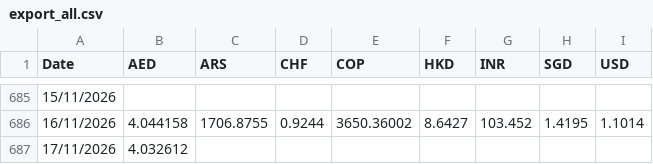
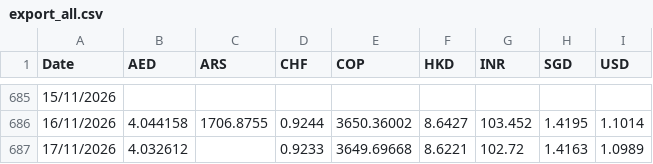
Before and after one commit to AlexandreVassilev/eur-fx-rates, a CSV file: data/export_all.csv, drawn as a sheet; only a part is shown, gaps mark what is left out.

```diff
--- a/data/export_all.csv
+++ b/data/export_all.csv
@@ -686,2 +686,2 @@ Date;AED;ARS;CHF;COP;HKD;INR;SGD;USD
 16/11/2026;4.044158;1706.8755;0.9244;3650.36002;8.6427;103.452;1.4195;1.1014
-17/11/2026;4.032612;;;;;;;
+17/11/2026;4.032612;;0.9233;3649.69668;8.6221;102.72;1.4163;1.0989
```
Also changed, not shown: data/rates.csv, 1 other file.
